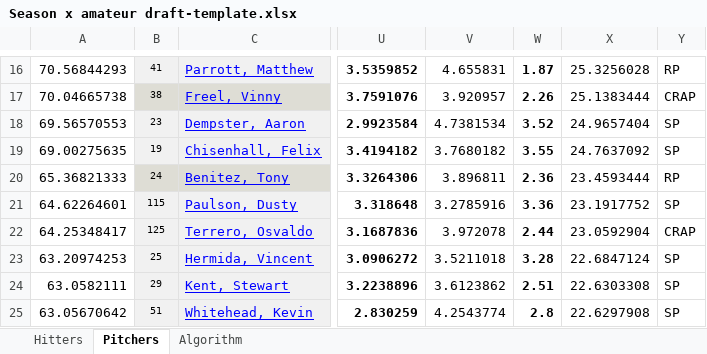
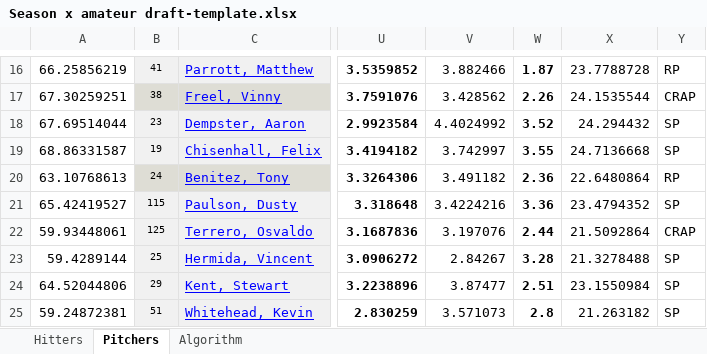
Before and after one commit to jds3d/hardball-dynasty-draft-optimizer, an Excel workbook: Season x amateur draft-template.xlsx, sheet Pitchers, drawn as a sheet; only a part is shown, gaps mark what is left out; values as stored, in another font and other column widths than the file's, no borders; charts and pictures not drawn; the diff covers the shown part only; the diff names each change by its address in the sheet, - before the commit and + after, or states it on an @@ line.

Commit message:
Enhance Excel draft data handling by implementing fixed layouts for hitters and pitchers, including detailed column mappings and header management. Update web scraping logic to accommodate dynamic rating display names and improve header extraction from the draft pool table.

```diff
--- a/Season x amateur draft-template.xlsx (sheet Pitchers)
+++ b/Season x amateur draft-template.xlsx (sheet Pitchers)
-A16: 70.56844293
+A16: 66.25856219
-V16: 4.655831
+V16: 3.882466
-X16: 25.3256028
+X16: 23.7788728
-A17: 70.04665738
+A17: 67.30259251
-V17: 3.920957
+V17: 3.428562
-X17: 25.1383444
+X17: 24.1535544
-A18: 69.56570553
+A18: 67.69514044
-V18: 4.7381534
+V18: 4.4024992
-X18: 24.9657404
+X18: 24.294432
-A19: 69.00275635
+A19: 68.86331587
-V19: 3.7680182
+V19: 3.742997
-X19: 24.7637092
+X19: 24.7136668
-A20: 65.36821333
+A20: 63.10768613
-V20: 3.896811
+V20: 3.491182
-X20: 23.4593444
+X20: 22.6480864
-A21: 64.62264601
+A21: 65.42419527
-V21: 3.2785916
+V21: 3.4224216
-X21: 23.1917752
+X21: 23.4794352
-A22: 64.25348417
+A22: 59.93448061
-V22: 3.972078
+V22: 3.197076
-X22: 23.0592904
+X22: 21.5092864
-A23: 63.20974253
+A23: 59.4289144
-V23: 3.5211018
+V23: 2.84267
-X23: 22.6847124
+X23: 21.3278488
-A24: 63.0582111
+A24: 64.52044806
-V24: 3.6123862
+V24: 3.87477
-X24: 22.6303308
+X24: 23.1550984
-A25: 63.05670642
+A25: 59.24872381
-V25: 4.2543774
+V25: 3.571073
-X25: 22.6297908
+X25: 21.263182
```
Also changed, not shown: 570 edited cells and cell formats elsewhere in this sheet, sheet Hitters, formulas that keep their value, 2 other files.
